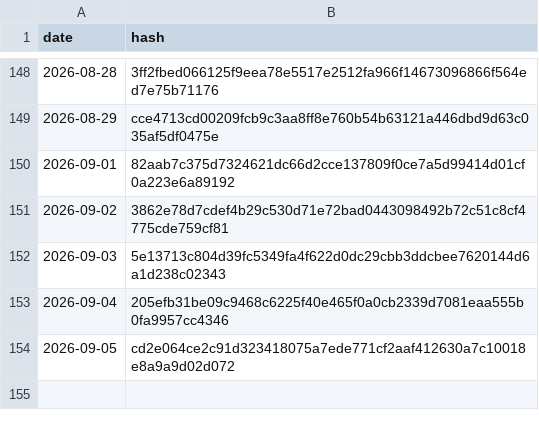
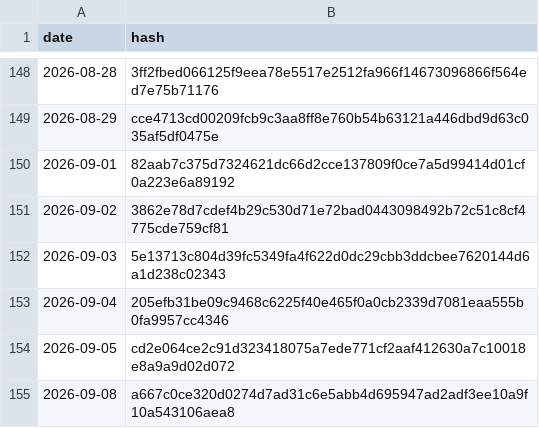
Before and after one commit to BibhaCoder/AAPIS-Audit-Log, a CSV file: audit_log.csv, drawn as a sheet; only a part is shown, gaps mark what is left out.

Commit message:
Public Audit Update 2026-09-08

```diff
--- a/audit_log.csv
+++ b/audit_log.csv
@@ -154 +154,2 @@ date,hash
 2026-09-05,cd2e064ce2c91d323418075a7ede771cf2aaf412630a7c10018e8a9a9d02d072
+2026-09-08,a667c0ce320d0274d7ad31c6e5abb4d695947ad2adf3ee10a9f10a543106aea8
```
